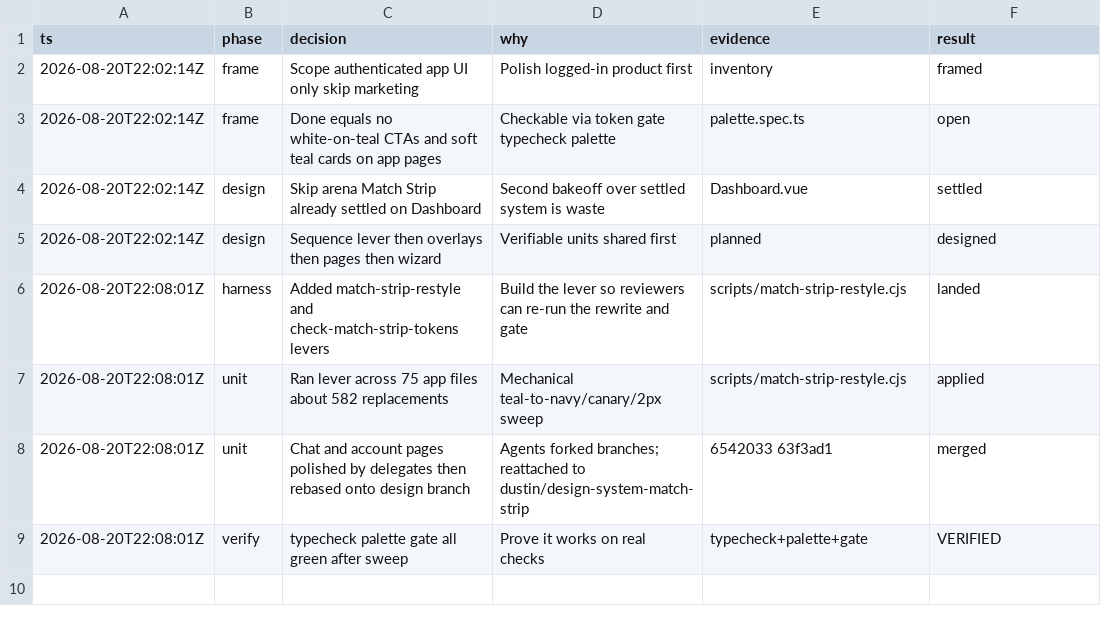
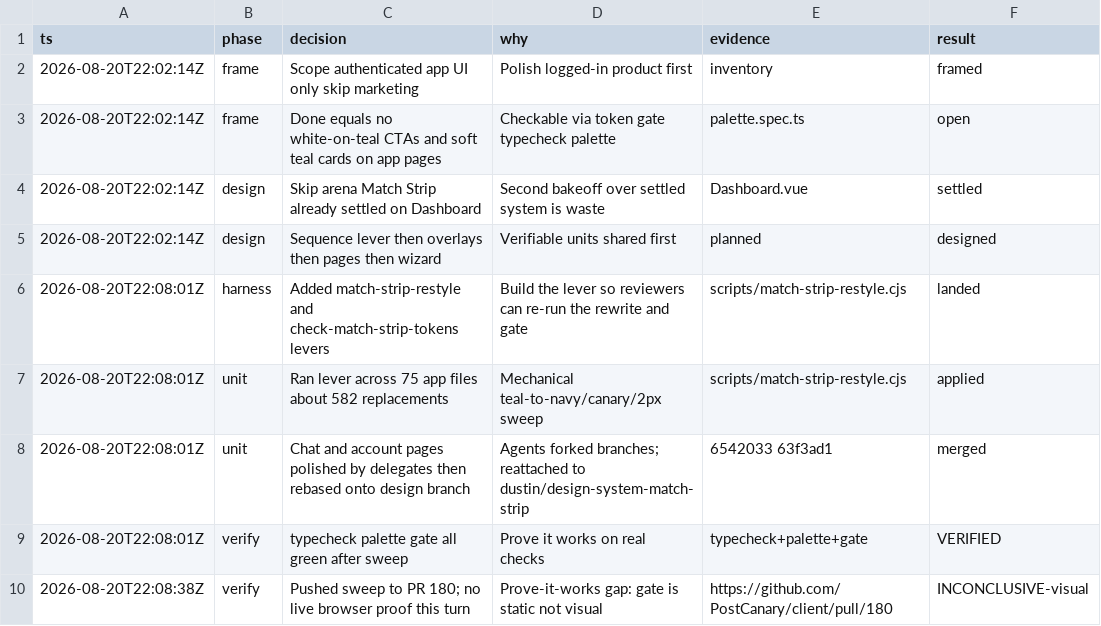
Before and after one commit to PostCanary/client, a TSV file: .audit/match-strip-frontend.tsv, drawn as a sheet; the diff names each change by its address in the sheet, - before the commit and + after, or states it on an @@ line.

```diff
--- a/.audit/match-strip-frontend.tsv
+++ b/.audit/match-strip-frontend.tsv
+row 10: 2026-08-20T22:08:38Z | verify | Pushed sweep to PR 180; no live browser proof this turn | Prove-it-works gap: gate is static not visual | https://github.com/PostCanary/client/pull/180 | INCONCLUSIVE-visual
```
